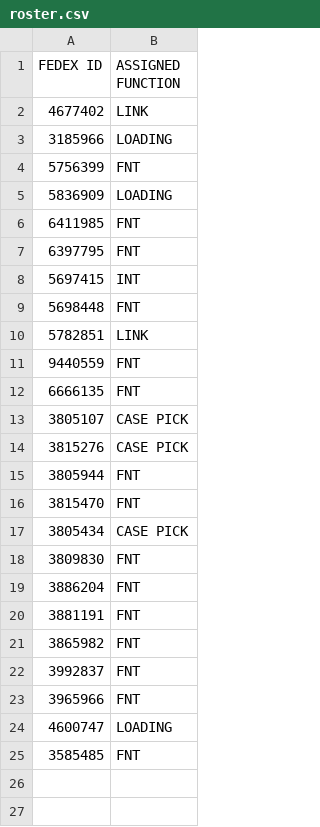
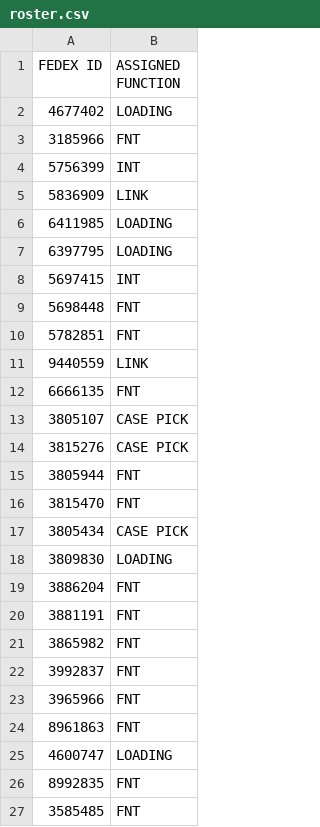
Before and after one commit to FSCFERRERO/ferrero-roster, a CSV file: roster.csv, drawn as a sheet.

Commit message:
Update roster.csv

```diff
--- a/roster.csv
+++ b/roster.csv
@@ -1,12 +1,12 @@
 FEDEX ID,ASSIGNED FUNCTION
-4677402	,LINK
-3185966	,LOADING
-5756399	,FNT
-5836909	,LOADING
-6411985	,FNT
-6397795	,FNT
+4677402	,LOADING
+3185966	,FNT
+5756399	,INT
+5836909	,LINK
+6411985	,LOADING
+6397795	,LOADING
 5697415	,INT
 5698448	,FNT
-5782851	,LINK
-9440559	,FNT
+5782851	,FNT
+9440559	,LINK
 6666135	,FNT
@@ -17,3 +17,3 @@ FEDEX ID,ASSIGNED FUNCTION
 3805434	,CASE PICK
-3809830	,FNT
+3809830	,LOADING
 3886204	,FNT
@@ -23,3 +23,5 @@ FEDEX ID,ASSIGNED FUNCTION
 3965966	,FNT
+8961863	,FNT
 4600747	,LOADING
+8992835	,FNT
 3585485	,FNT
```
